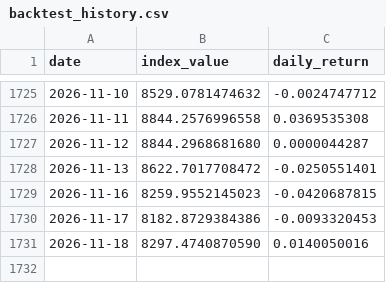
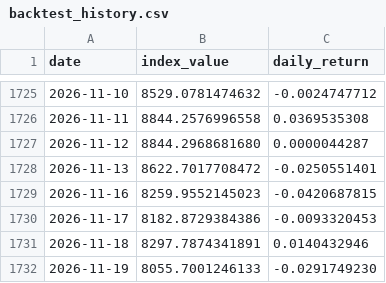
Before and after one commit to Riccard0631/rp-ai-infrastructure-30-index, a CSV file: backtest_history.csv, drawn as a sheet; only a part is shown, gaps mark what is left out.

```diff
--- a/backtest_history.csv
+++ b/backtest_history.csv
@@ -1730,2 +1730,3 @@ date,index_value,daily_return
 2026-11-17,8182.8729384386,-0.0093320453
-2026-11-18,8297.4740870590,0.0140050016
+2026-11-18,8297.7874341891,0.0140432946
+2026-11-19,8055.7001246133,-0.0291749230
```
Also changed, not shown: history.csv, 4 other files.
